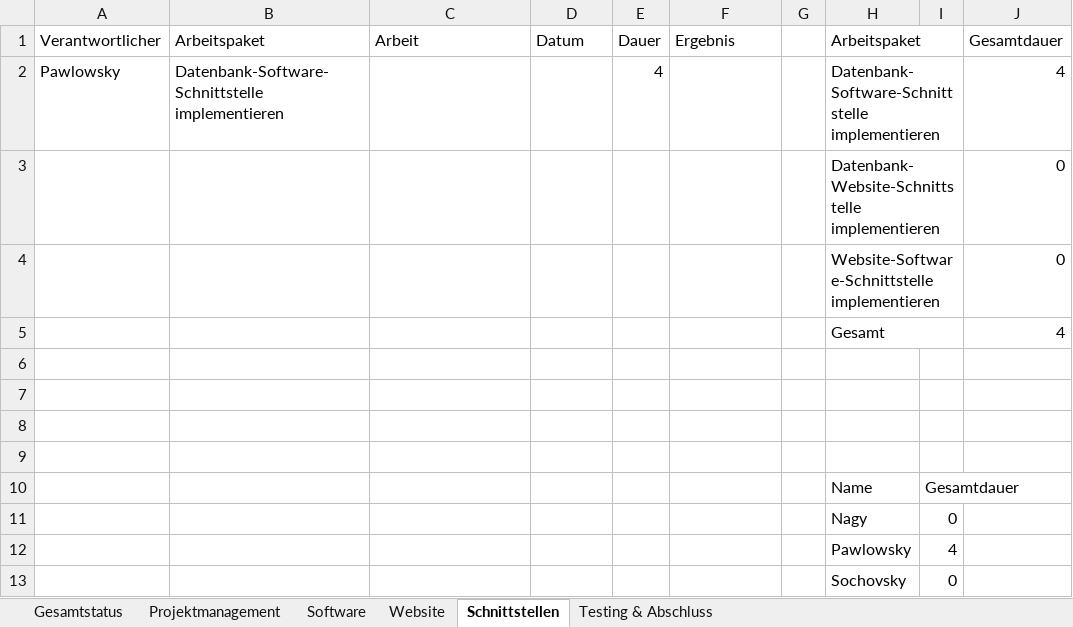
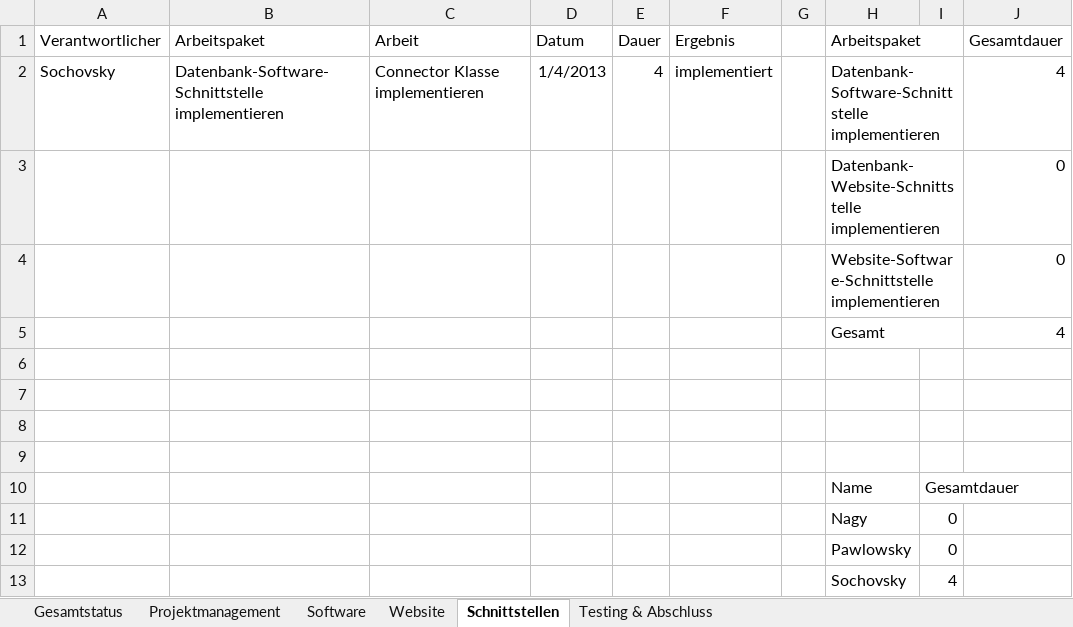
Before and after one commit to gabpaw987/Aquila, an Excel workbook: Dokumentation/Aquila_Zeitaufzeichnung.xlsx, sheet Schnittstellen, drawn as a sheet; values as stored, in another font and other column widths than the file's, no borders; removed rows and columns are numbered as before the commit, all else as after; the diff names each change by its address in the sheet, - before the commit and + after, or states it on an @@ line.

```diff
--- a/Dokumentation/Aquila_Zeitaufzeichnung.xlsx (sheet Schnittstellen)
+++ b/Dokumentation/Aquila_Zeitaufzeichnung.xlsx (sheet Schnittstellen)
-A2 (Verantwortlicher): Pawlowsky
+A2 (Verantwortlicher): Sochovsky
-C2 (Arbeit): (empty)
+C2 (Arbeit): Connector Klasse implementieren
-D2 (Datum): (empty)
+D2 (Datum): 1/4/2013
-F2 (Ergebnis): (empty)
+F2 (Ergebnis): implementiert
-row 12:  |  |  |  |  |  |  | Pawlowsky | 4
-H12 (Arbeitspaket): Sochovsky
+H12 (Arbeitspaket): Pawlowsky
+row 13:  |  |  |  |  |  |  | Sochovsky | 4
```
Also changed, not shown: sheet Software, sheet Website, sheet Gesamtstatus, formulas that keep their value, charts or pictures.
